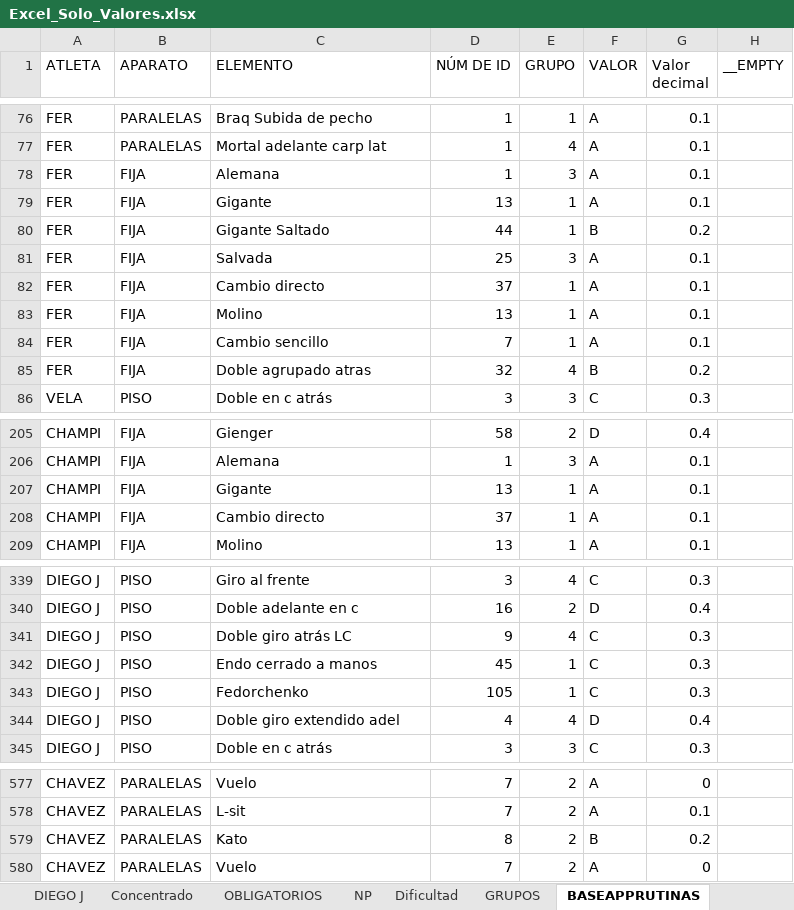
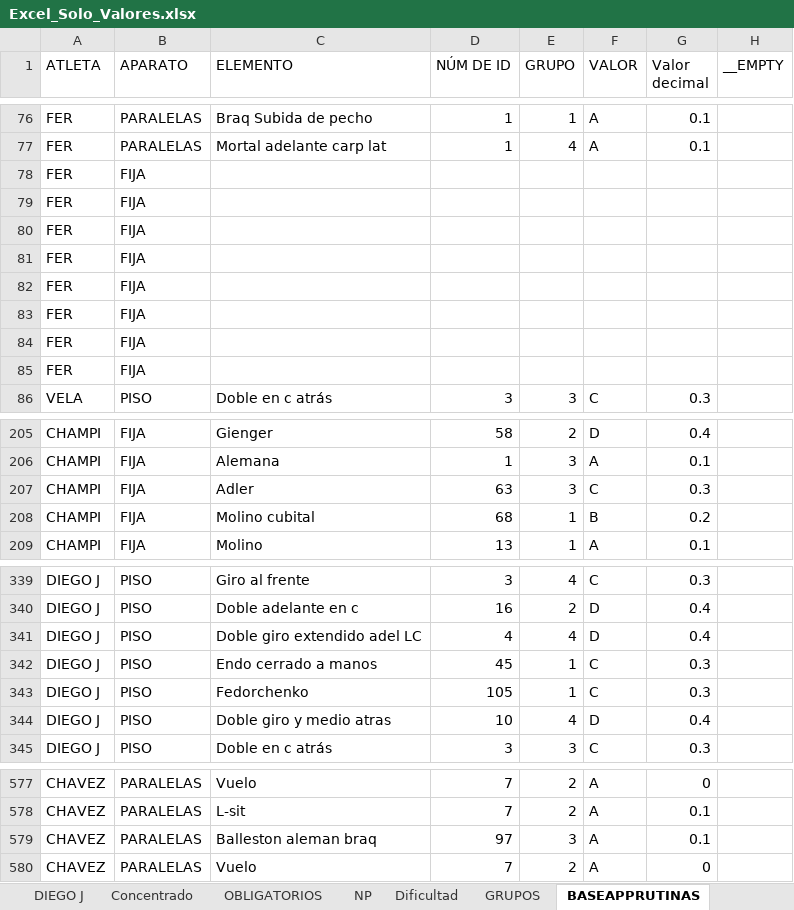
Before and after one commit to josemanueljaimemorales/GAV-APP-AKC, an Excel workbook: modulos/rutinas/Excel_Solo_Valores.xlsx, sheet BASEAPPRUTINAS, drawn as a sheet; only a part is shown, gaps mark what is left out; values as stored, in another font and other column widths than the file's, no borders; removed rows and columns are numbered as before the commit, all else as after; the diff covers the shown part only; the diff names each change by its address in the sheet, - before the commit and + after, or states it on an @@ line.

```diff
--- a/modulos/rutinas/Excel_Solo_Valores.xlsx (sheet BASEAPPRUTINAS)
+++ b/modulos/rutinas/Excel_Solo_Valores.xlsx (sheet BASEAPPRUTINAS)
-row 78: FER | FIJA | Alemana | 1 | 3 | A | 0.1
-row 79: FER | FIJA | Gigante | 13 | 1 | A | 0.1
-row 80: FER | FIJA | Gigante Saltado | 44 | 1 | B | 0.2
-row 81: FER | FIJA | Salvada | 25 | 3 | A | 0.1
-row 82: FER | FIJA | Cambio directo | 37 | 1 | A | 0.1
-row 83: FER | FIJA | Molino | 13 | 1 | A | 0.1
-row 84: FER | FIJA | Cambio sencillo | 7 | 1 | A | 0.1
-row 85: FER | FIJA | Doble agrupado atras | 32 | 4 | B | 0.2
+row 78: FER | FIJA
+row 79: FER | FIJA
+row 80: FER | FIJA
+row 81: FER | FIJA
+row 82: FER | FIJA
+row 83: FER | FIJA
+row 84: FER | FIJA
+row 85: FER | FIJA
-row 207: CHAMPI | FIJA | Gigante | 13 | 1 | A | 0.1
+row 207: CHAMPI | FIJA | Adler | 63 | 3 | C | 0.3
-C208 (ELEMENTO): Cambio directo
+C208 (ELEMENTO): Molino cubital
-D208 (NÚM DE ID): 37
+D208 (NÚM DE ID): 68
-F208 (VALOR): A
+F208 (VALOR): B
-G208 (Valor decimal): 0.1
+G208 (Valor decimal): 0.2
-C341 (ELEMENTO): Doble giro atrás LC
+C341 (ELEMENTO): Doble giro extendido adel LC
-D341 (NÚM DE ID): 9
+D341 (NÚM DE ID): 4
-F341 (VALOR): C
+F341 (VALOR): D
-G341 (Valor decimal): 0.3
+G341 (Valor decimal): 0.4
-C344 (ELEMENTO): Doble giro extendido adel
+C344 (ELEMENTO): Doble giro y medio atras
-D344 (NÚM DE ID): 4
+D344 (NÚM DE ID): 10
-row 579: CHAVEZ | PARALELAS | Kato | 8 | 2 | B | 0.2
+row 579: CHAVEZ | PARALELAS | Balleston aleman braq | 97 | 3 | A | 0.1
```
Also changed, not shown: 4 moved rows and 4 edited cells elsewhere in this sheet, sheet CHAMPI, sheet NICOCAPI, sheet Concentrado, sheet DIEGO J, sheet CHAVEZ, sheet NP, 4 more sheets.
